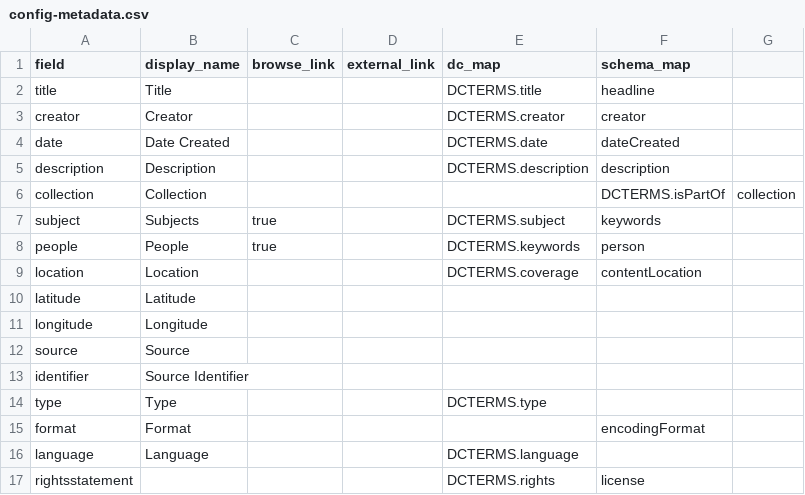
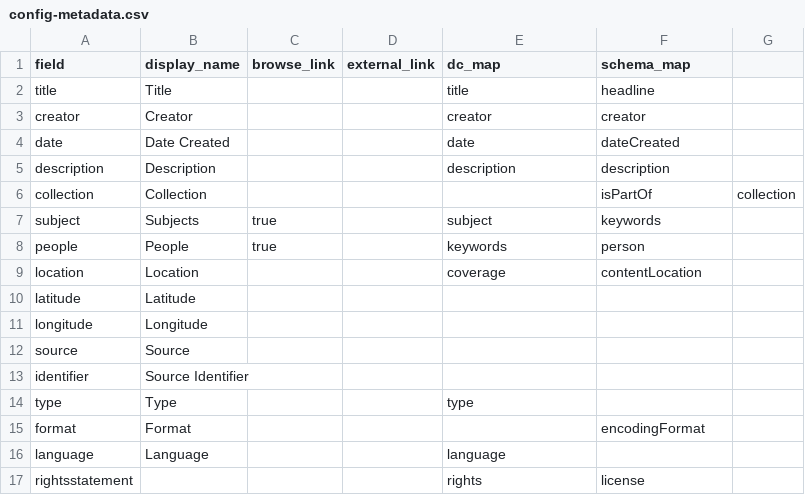
Before and after one commit to Digital-Grinnell/collectionbuilder-csv, a CSV file: _data/config-metadata.csv, drawn as a sheet.

Commit message:
Removed all "DCTERMS." references in the code, config and documents

```diff
--- a/_data/config-metadata.csv
+++ b/_data/config-metadata.csv
@@ -1,10 +1,10 @@
 field,display_name,browse_link,external_link,dc_map,schema_map
-title,Title,,,DCTERMS.title,headline
-creator,Creator,,,DCTERMS.creator,creator
-date,Date Created,,,DCTERMS.date,dateCreated
-description,Description,,,DCTERMS.description,description
-collection,Collection,,,,DCTERMS.isPartOf,collection
-subject,Subjects,true,,DCTERMS.subject,keywords
-people,People,true,,DCTERMS.keywords,person,
-location,Location,,,DCTERMS.coverage,contentLocation
+title,Title,,,title,headline
+creator,Creator,,,creator,creator
+date,Date Created,,,date,dateCreated
+description,Description,,,description,description
+collection,Collection,,,,isPartOf,collection
+subject,Subjects,true,,subject,keywords
+people,People,true,,keywords,person,
+location,Location,,,coverage,contentLocation
 latitude,Latitude,,,,
@@ -13,5 +13,5 @@ source,Source,,,,
 identifier,Source Identifier,,,,
-type,Type,,,DCTERMS.type,
+type,Type,,,type,
 format,Format,,,,encodingFormat
-language,Language,,,DCTERMS.language,
-rightsstatement,,,,DCTERMS.rights,license
+language,Language,,,language,
+rightsstatement,,,,rights,license
```
Also changed, not shown: 5 other files.
